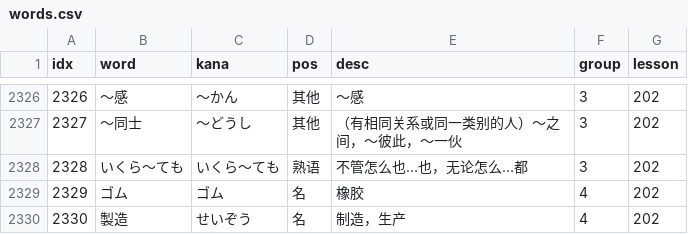
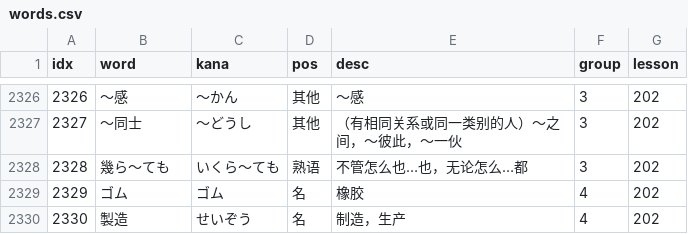
Before and after one commit to cencuansen/simple-pages, a CSV file: japanese/public/json/words.csv, drawn as a sheet; only a part is shown, gaps mark what is left out.

Commit message:
update japanese

```diff
--- a/japanese/public/json/words.csv
+++ b/japanese/public/json/words.csv
@@ -2327,3 +2327,3 @@ idx,word,kana,pos,desc,group,lesson
 2327,～同士,～どうし,其他,（有相同关系或同一类别的人）～之间，～彼此，～一伙,3,202
-2328,いくら～ても,いくら～ても,熟语,不管怎么也…也，无论怎么…都,3,202
+2328,幾ら～ても,いくら～ても,熟语,不管怎么也…也，无论怎么…都,3,202
 2329,ゴム,ゴム,名,橡胶,4,202
```
Also changed, not shown: 4 other files.
